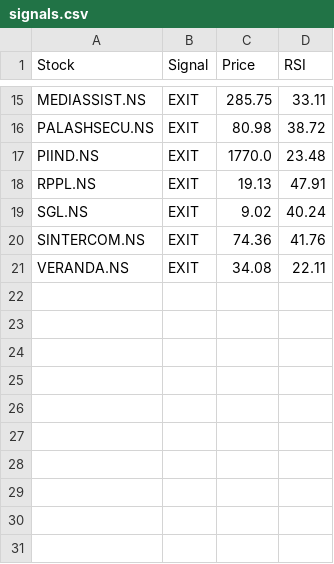
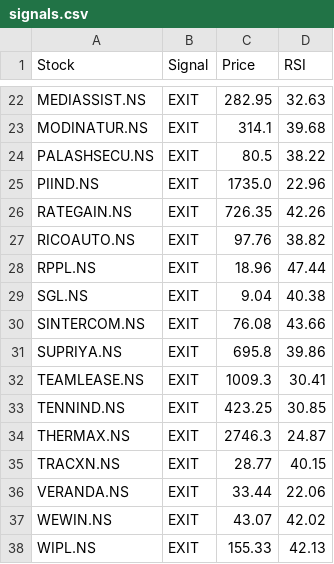
Before and after one commit to puravimohta15/NSE_Stock_Tracker, a CSV file: data/signals.csv, drawn as a sheet; only a part is shown, gaps mark what is left out; addresses are those after the commit; the diff covers the shown part only; the diff names each change by its address in the sheet, - before the commit and + after, or states it on an @@ line.

```diff
--- a/data/signals.csv
+++ b/data/signals.csv
-C22 (Price): 285.75
+C22 (Price): 282.95
-D22 (RSI): 33.11
+D22 (RSI): 32.63
+row 23: MODINATUR.NS | EXIT | 314.1 | 39.68
-C24 (Price): 80.98
+C24 (Price): 80.5
-D24 (RSI): 38.72
+D24 (RSI): 38.22
-C25 (Price): 1770.0
+C25 (Price): 1735.0
-D25 (RSI): 23.48
+D25 (RSI): 22.96
+row 26: RATEGAIN.NS | EXIT | 726.35 | 42.26
+row 27: RICOAUTO.NS | EXIT | 97.76 | 38.82
-C28 (Price): 19.13
+C28 (Price): 18.96
-D28 (RSI): 47.91
+D28 (RSI): 47.44
-C29 (Price): 9.02
+C29 (Price): 9.04
-D29 (RSI): 40.24
+D29 (RSI): 40.38
-C30 (Price): 74.36
+C30 (Price): 76.08
-D30 (RSI): 41.76
+D30 (RSI): 43.66
+row 31: SUPRIYA.NS | EXIT | 695.8 | 39.86
+row 32: TEAMLEASE.NS | EXIT | 1009.3 | 30.41
+row 33: TENNIND.NS | EXIT | 423.25 | 30.85
+row 34: THERMAX.NS | EXIT | 2746.3 | 24.87
+row 35: TRACXN.NS | EXIT | 28.77 | 40.15
-C36 (Price): 34.08
+C36 (Price): 33.44
-D36 (RSI): 22.11
+D36 (RSI): 22.06
+row 37: WEWIN.NS | EXIT | 43.07 | 42.02
+row 38: WIPL.NS | EXIT | 155.33 | 42.13
```
Also changed, not shown: 8 added rows, 1 removed row and 24 edited cells elsewhere in this file.
